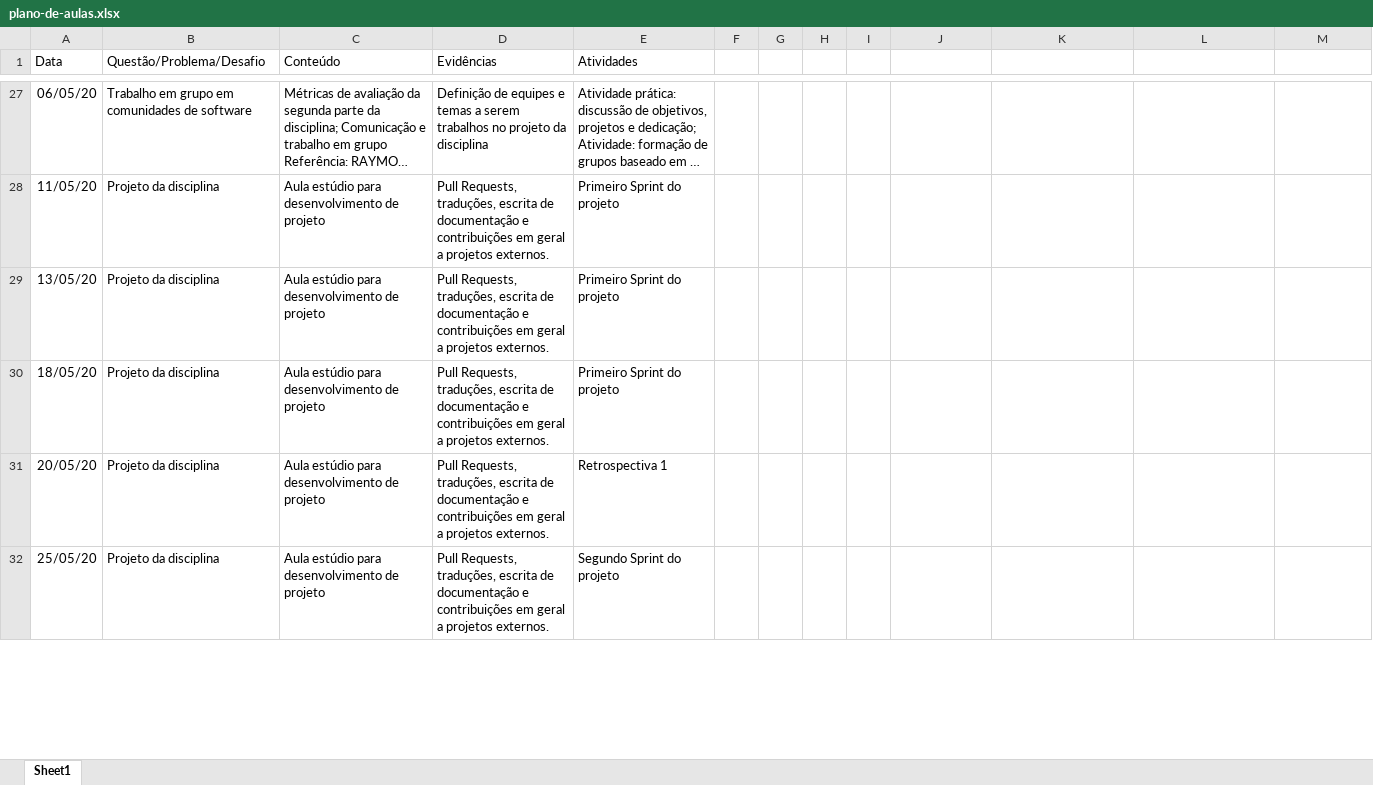
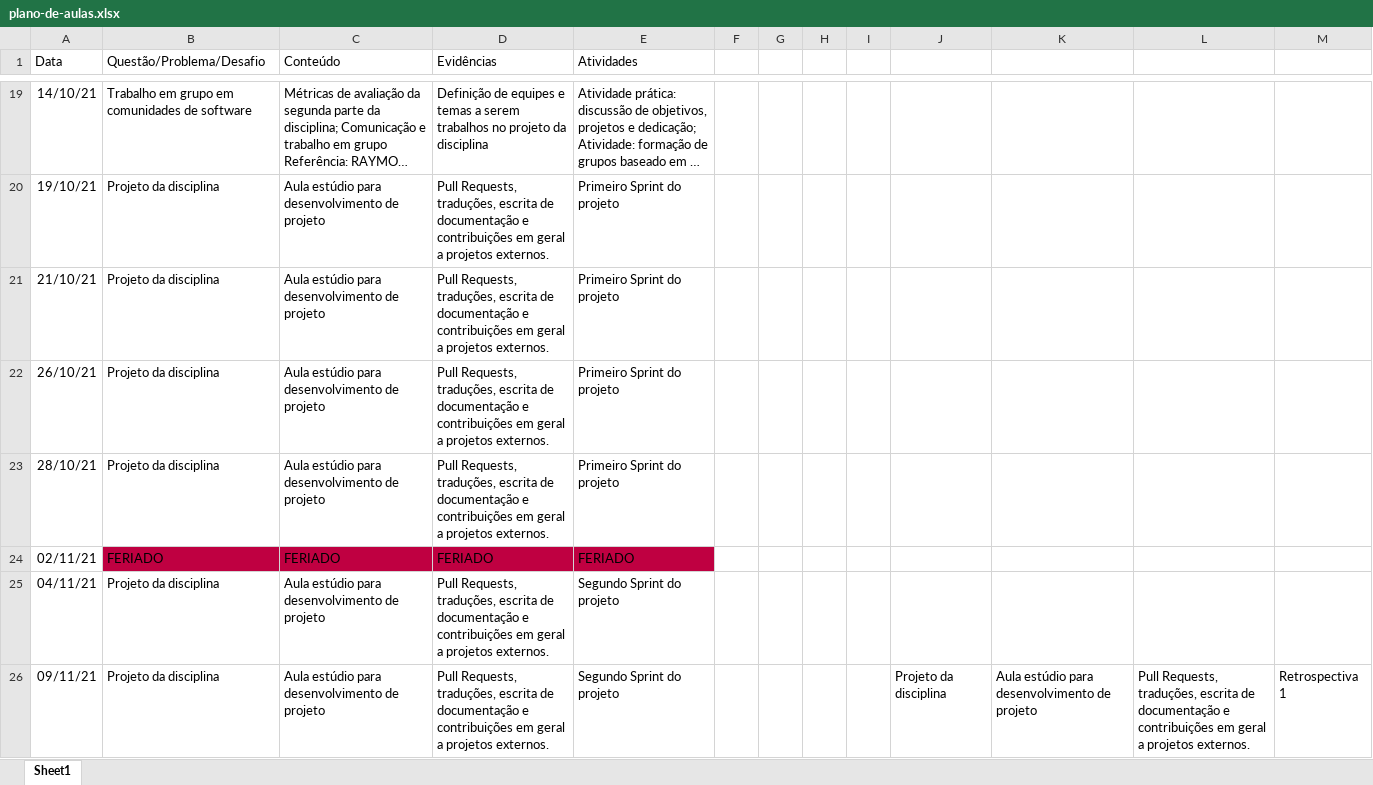
Before and after one commit to Insper/open-dev, an Excel workbook: plano-de-aulas.xlsx, sheet Sheet1, drawn as a sheet; only a part is shown, gaps mark what is left out; long unchanged cells end in …; values as stored, in another font and other column widths than the file's, no borders; addresses are those after the commit; the diff covers the shown part only; the diff names each change by its address in the sheet, - before the commit and + after, or states it on an @@ line.

Commit message:
Preparação para semestre 2021/2

```diff
--- a/plano-de-aulas.xlsx (sheet Sheet1)
+++ b/plano-de-aulas.xlsx (sheet Sheet1)
-A19 (Data): 06/05/20
+A19 (Data): 14/10/21
-A20 (Data): 11/05/20
+A20 (Data): 19/10/21
-A21 (Data): 13/05/20
+A21 (Data): 21/10/21
-A22 (Data): 18/05/20
+A22 (Data): 26/10/21
-A23 (Data): 20/05/20
+A23 (Data): 28/10/21
-E23 (Atividades): Retrospectiva 1
+E23 (Atividades): Primeiro Sprint do projeto
+row 24: 02/11/21 | FERIADO | FERIADO | FERIADO | FERIADO
-A25 (Data): 25/05/20
+A25 (Data): 04/11/21
+row 26: 09/11/21 | Projeto da disciplina | Aula estúdio para desenvolvimento de projeto | Pull Requests, traduções, escrita de documentação e contribuições em geral a projetos externos. | Segundo Sprint do projeto |  |  |  |  | Projeto da disciplina | Aula estúdio para desenvolvimento de projeto | Pull Requests, traduções, escrita de documentação e contribuições em geral a projetos externos. | Retrospectiva 1
```
Also changed, not shown: 9 added rows, 16 removed rows and 18 edited cells elsewhere in this sheet, 52 other files.
